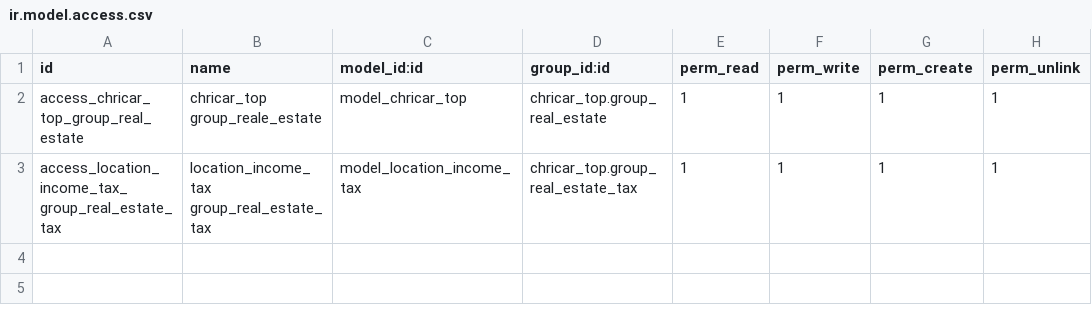
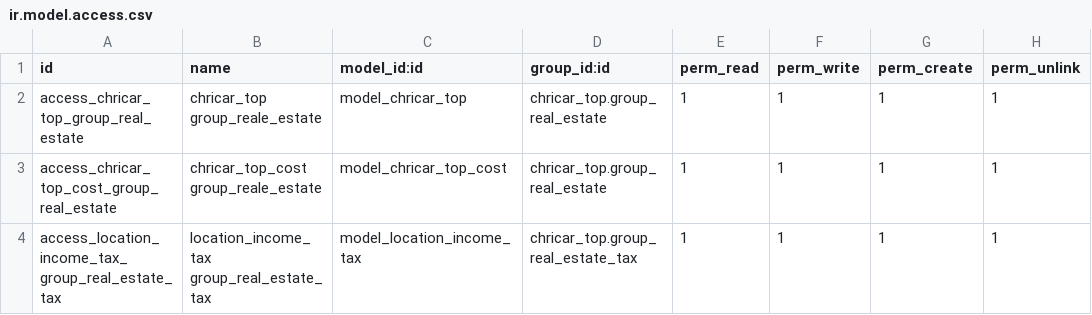
Before and after one commit to camptocamp/c2c-rd-addons, a CSV file: chricar_top/security/ir.model.access.csv, drawn as a sheet.

Commit message:
[FIX] missing security

```diff
--- a/chricar_top/security/ir.model.access.csv
+++ b/chricar_top/security/ir.model.access.csv
@@ -2,2 +2,3 @@
 "access_chricar_top_group_real_estate","chricar_top group_reale_estate","model_chricar_top","chricar_top.group_real_estate",1,1,1,1
+"access_chricar_top_cost_group_real_estate","chricar_top_cost group_reale_estate","model_chricar_top_cost","chricar_top.group_real_estate",1,1,1,1
 "access_location_income_tax_group_real_estate_tax","location_income_tax group_real_estate_tax","model_location_income_tax","chricar_top.group_real_estate_tax",1,1,1,1
```
